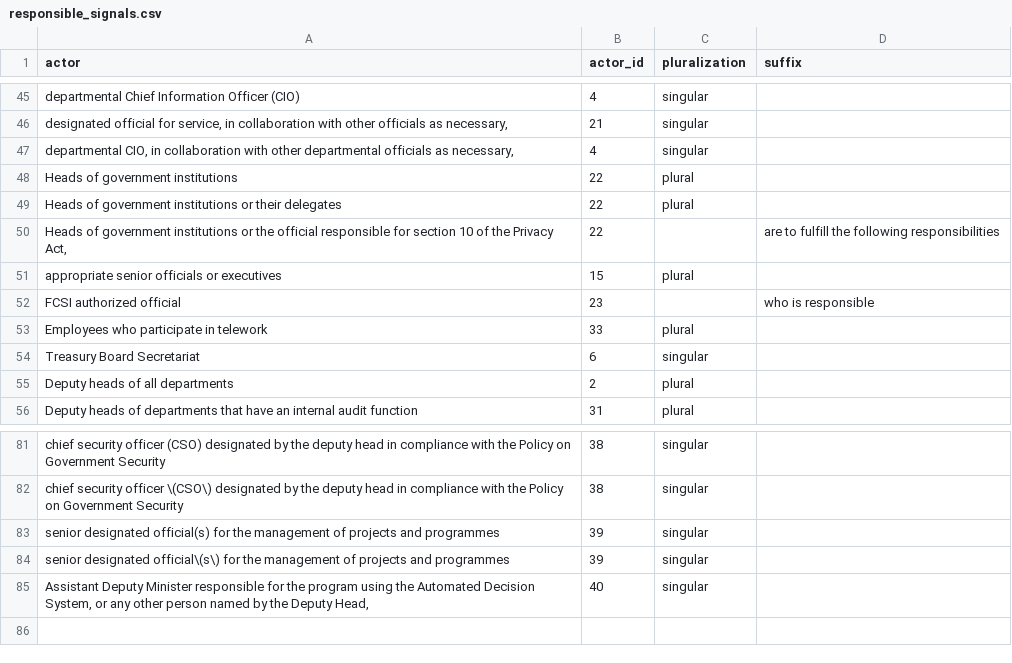
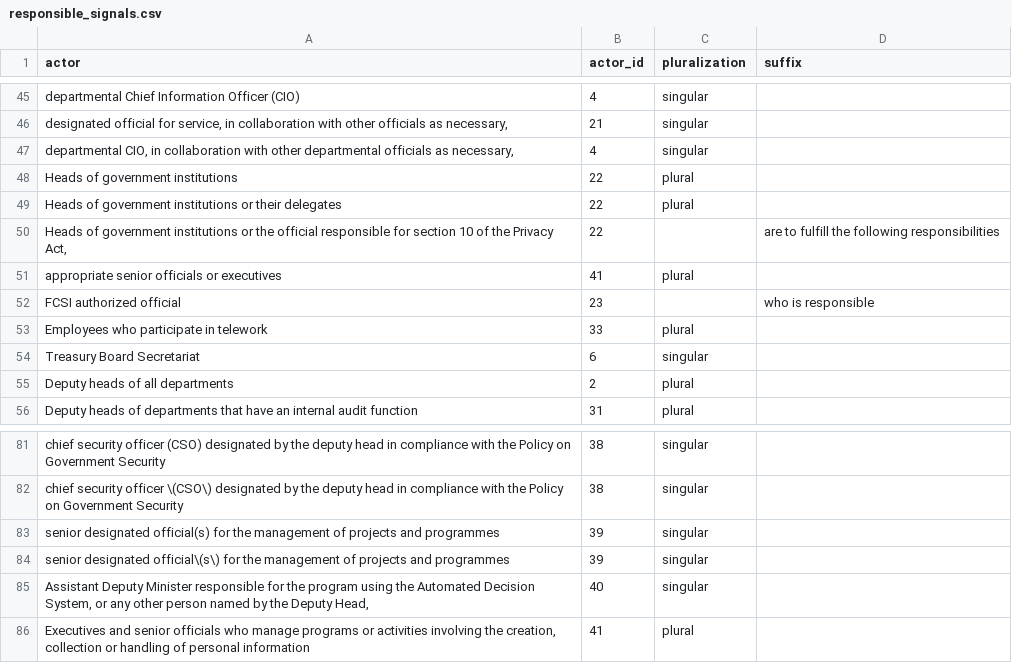
Before and after one commit to lchski/requirement-responsibility-labeller, a CSV file: data/responsible_signals.csv, drawn as a sheet; only a part is shown, gaps mark what is left out; the diff names each change by its address in the sheet, - before the commit and + after, or states it on an @@ line.

Commit message:
fix a few signal typos/recode a few others

```diff
--- a/data/responsible_signals.csv
+++ b/data/responsible_signals.csv
-B51 (actor_id): 15
+B51 (actor_id): 41
+row 86: Executives and senior officials who manage programs or activities involving the creation, collection or handling of personal information | 41 | plural
```
Also changed, not shown: data/responsible_actors.csv.
